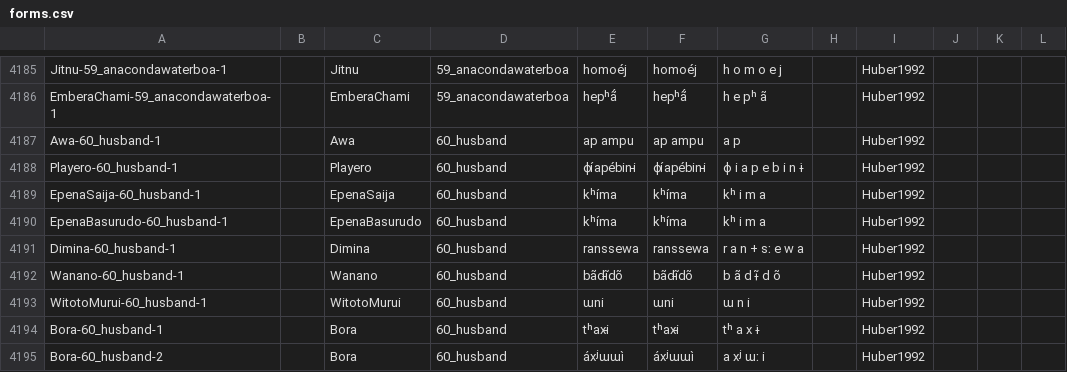
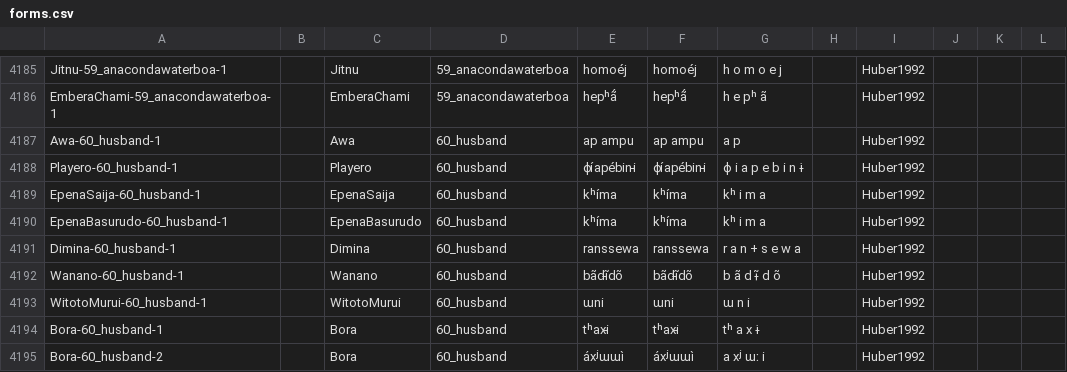
Before and after one commit to lexibank/chaconcolumbian, a CSV file: cldf/forms.csv, drawn as a sheet; only a part is shown, gaps mark what is left out; the diff names each change by its address in the sheet, - before the commit and + after, or states it on an @@ line.

```diff
--- a/cldf/forms.csv
+++ b/cldf/forms.csv
-G4191: r a n + sː e w a
+G4191: r a n + s e w a
```
Also changed, not shown: 7 other files.
